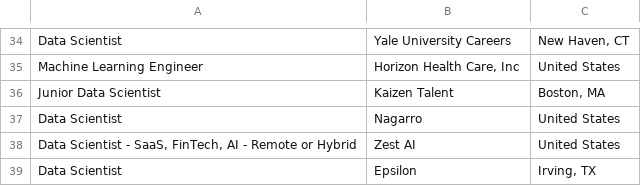
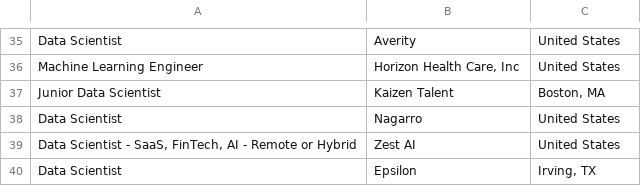
Before and after one commit to SaiSrinivas-10/Projects, a CSV file: LinkedIn_Webscraper/jobs.csv, drawn as a sheet; only a part is shown, gaps mark what is left out; addresses are those after the commit; the diff covers the shown part only; the diff names each change by its address in the sheet, - before the commit and + after, or states it on an @@ line.

```diff
--- a/LinkedIn_Webscraper/jobs.csv
+++ b/LinkedIn_Webscraper/jobs.csv
-B35: Yale University Careers
+B35: Averity
-C35: New Haven, CT
+C35: United States
```
Also changed, not shown: 9 added rows, 9 removed rows, 12 moved rows and 5 edited cells elsewhere in this file, 1 other file.
